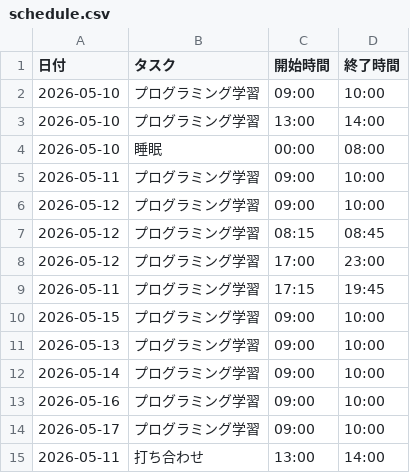
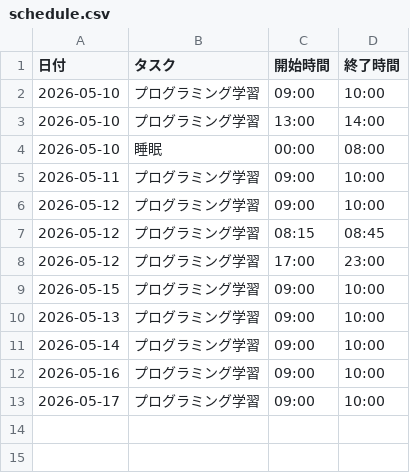
Before and after one commit to guangtaiyuyi-ship-it/time_scchedule, a CSV file: schedule.csv, drawn as a sheet.

```diff
--- a/schedule.csv
+++ b/schedule.csv
@@ -8,3 +8,2 @@
 2026-05-12,プログラミング学習,17:00,23:00
-2026-05-11,プログラミング学習,17:15,19:45
 2026-05-15,プログラミング学習,09:00,10:00
@@ -14,2 +13 @@
 2026-05-17,プログラミング学習,09:00,10:00
-2026-05-11,打ち合わせ,13:00,14:00
```
Also changed, not shown: 1 other file.
